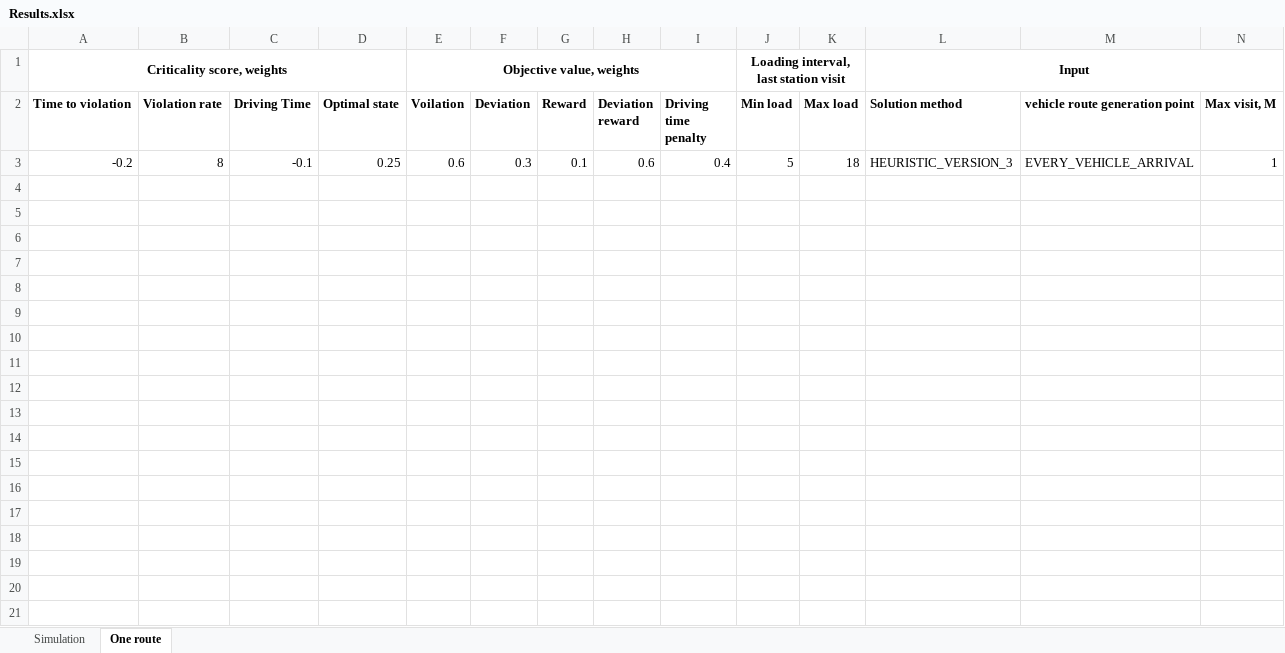
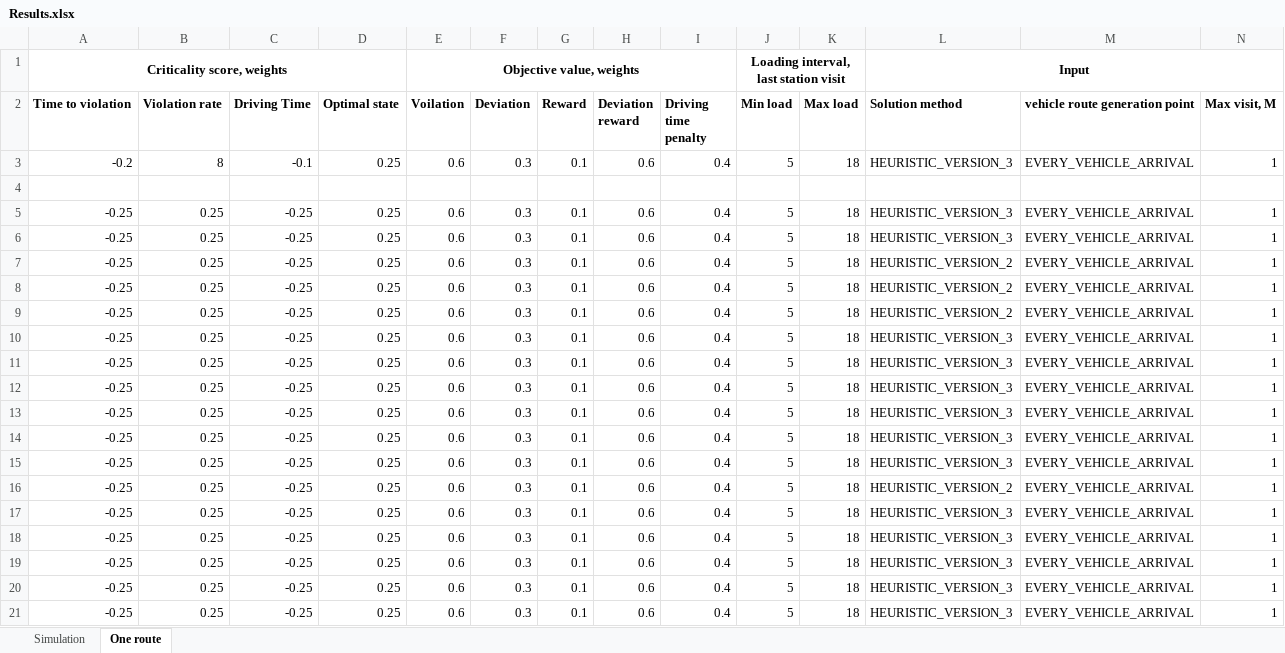
Before and after one commit to kristinehagen/Master, an Excel workbook: Results.xlsx, sheet One route, drawn as a sheet; only a part is shown; values as stored, in another font and other column widths than the file's, no borders; rows hold the shown columns only; the diff covers the shown part only; the diff names each change by its address in the sheet, - before the commit and + after, or states it on an @@ line.

```diff
--- a/Results.xlsx (sheet One route)
+++ b/Results.xlsx (sheet One route)
+row 4: (empty)
+row 5: -0.25 | 0.25 | -0.25 | 0.25 | 0.6 | 0.3 | 0.1 | 0.6 | 0.4 | 5 | 18 | HEURISTIC_VERSION_3 | EVERY_VEHICLE_ARRIVAL | 1
+row 6: -0.25 | 0.25 | -0.25 | 0.25 | 0.6 | 0.3 | 0.1 | 0.6 | 0.4 | 5 | 18 | HEURISTIC_VERSION_3 | EVERY_VEHICLE_ARRIVAL | 1
+row 7: -0.25 | 0.25 | -0.25 | 0.25 | 0.6 | 0.3 | 0.1 | 0.6 | 0.4 | 5 | 18 | HEURISTIC_VERSION_2 | EVERY_VEHICLE_ARRIVAL | 1
+row 8: -0.25 | 0.25 | -0.25 | 0.25 | 0.6 | 0.3 | 0.1 | 0.6 | 0.4 | 5 | 18 | HEURISTIC_VERSION_2 | EVERY_VEHICLE_ARRIVAL | 1
+row 9: -0.25 | 0.25 | -0.25 | 0.25 | 0.6 | 0.3 | 0.1 | 0.6 | 0.4 | 5 | 18 | HEURISTIC_VERSION_2 | EVERY_VEHICLE_ARRIVAL | 1
+row 10: -0.25 | 0.25 | -0.25 | 0.25 | 0.6 | 0.3 | 0.1 | 0.6 | 0.4 | 5 | 18 | HEURISTIC_VERSION_3 | EVERY_VEHICLE_ARRIVAL | 1
+row 11: -0.25 | 0.25 | -0.25 | 0.25 | 0.6 | 0.3 | 0.1 | 0.6 | 0.4 | 5 | 18 | HEURISTIC_VERSION_3 | EVERY_VEHICLE_ARRIVAL | 1
+row 12: -0.25 | 0.25 | -0.25 | 0.25 | 0.6 | 0.3 | 0.1 | 0.6 | 0.4 | 5 | 18 | HEURISTIC_VERSION_3 | EVERY_VEHICLE_ARRIVAL | 1
+row 13: -0.25 | 0.25 | -0.25 | 0.25 | 0.6 | 0.3 | 0.1 | 0.6 | 0.4 | 5 | 18 | HEURISTIC_VERSION_3 | EVERY_VEHICLE_ARRIVAL | 1
+row 14: -0.25 | 0.25 | -0.25 | 0.25 | 0.6 | 0.3 | 0.1 | 0.6 | 0.4 | 5 | 18 | HEURISTIC_VERSION_3 | EVERY_VEHICLE_ARRIVAL | 1
+row 15: -0.25 | 0.25 | -0.25 | 0.25 | 0.6 | 0.3 | 0.1 | 0.6 | 0.4 | 5 | 18 | HEURISTIC_VERSION_3 | EVERY_VEHICLE_ARRIVAL | 1
+row 16: -0.25 | 0.25 | -0.25 | 0.25 | 0.6 | 0.3 | 0.1 | 0.6 | 0.4 | 5 | 18 | HEURISTIC_VERSION_2 | EVERY_VEHICLE_ARRIVAL | 1
+row 17: -0.25 | 0.25 | -0.25 | 0.25 | 0.6 | 0.3 | 0.1 | 0.6 | 0.4 | 5 | 18 | HEURISTIC_VERSION_3 | EVERY_VEHICLE_ARRIVAL | 1
+row 18: -0.25 | 0.25 | -0.25 | 0.25 | 0.6 | 0.3 | 0.1 | 0.6 | 0.4 | 5 | 18 | HEURISTIC_VERSION_3 | EVERY_VEHICLE_ARRIVAL | 1
+row 19: -0.25 | 0.25 | -0.25 | 0.25 | 0.6 | 0.3 | 0.1 | 0.6 | 0.4 | 5 | 18 | HEURISTIC_VERSION_3 | EVERY_VEHICLE_ARRIVAL | 1
+row 20: -0.25 | 0.25 | -0.25 | 0.25 | 0.6 | 0.3 | 0.1 | 0.6 | 0.4 | 5 | 18 | HEURISTIC_VERSION_3 | EVERY_VEHICLE_ARRIVAL | 1
+row 21: -0.25 | 0.25 | -0.25 | 0.25 | 0.6 | 0.3 | 0.1 | 0.6 | 0.4 | 5 | 18 | HEURISTIC_VERSION_3 | EVERY_VEHICLE_ARRIVAL | 1
```
Also changed, not shown: 6 added rows elsewhere in this sheet, 11 other files.
